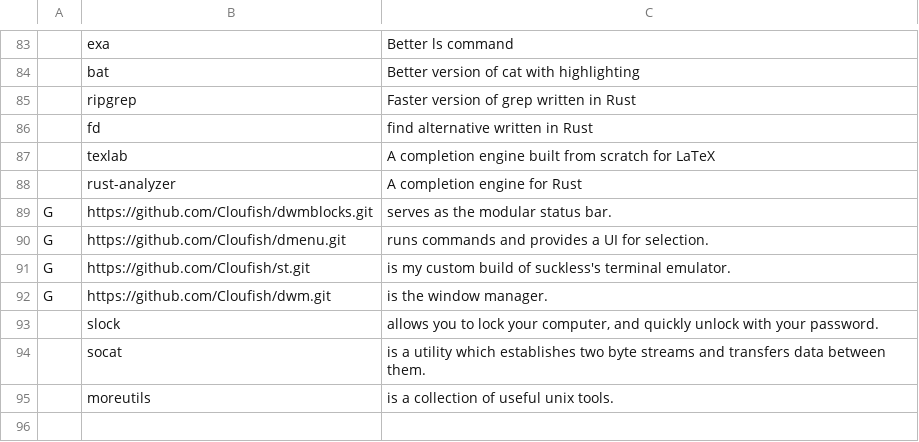
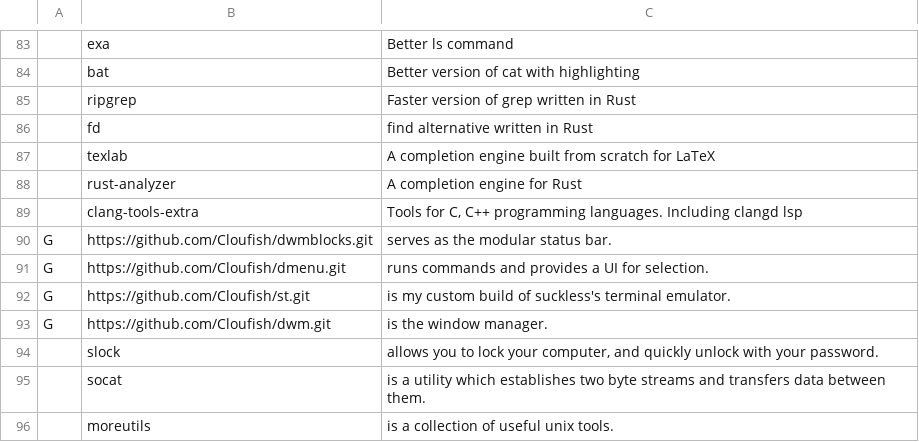
Before and after one commit to Cloufish/LARBS-Void, a CSV file: progs.csv, drawn as a sheet; only a part is shown, gaps mark what is left out.

Commit message:
Update progs.csv

```diff
--- a/progs.csv
+++ b/progs.csv
@@ -88,2 +88,3 @@
 ,rust-analyzer,"A completion engine for Rust"
+,clang-tools-extra,"Tools for C, C++ programming languages. Including clangd lsp"
 G,https://github.com/Cloufish/dwmblocks.git,"serves as the modular status bar."
```
